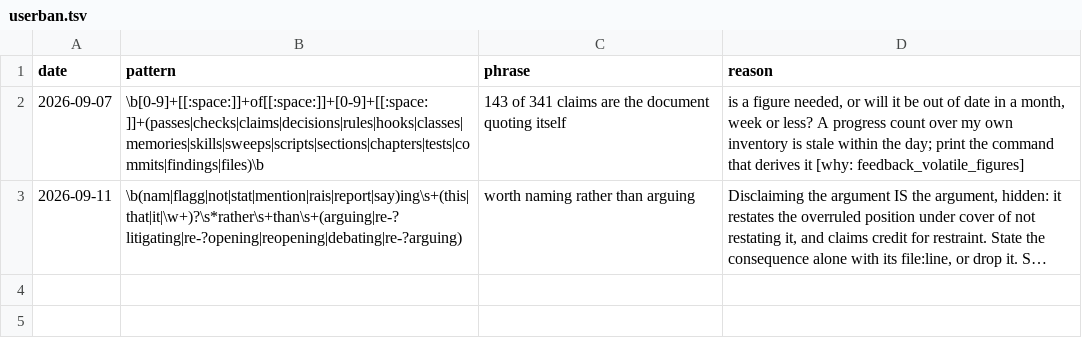
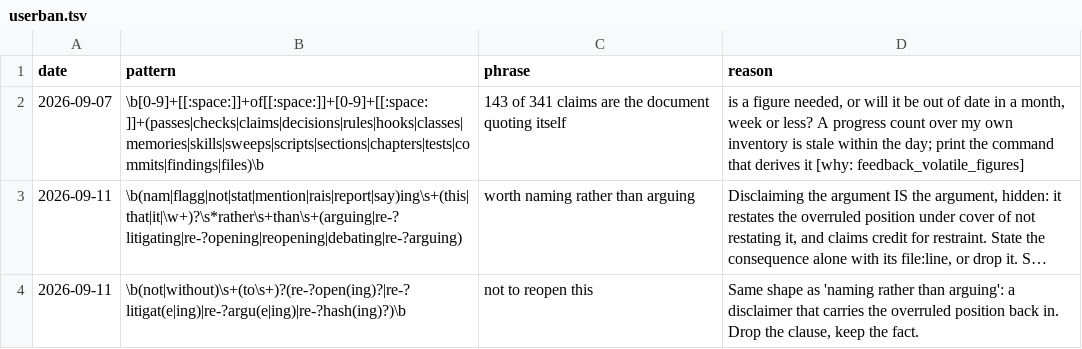
Before and after one commit to Kalabint/llm-tooling, a TSV file: .claude/hooks/userban.tsv, drawn as a sheet; long unchanged cells end in …; the diff names each change by its address in the sheet, - before the commit and + after, or states it on an @@ line.

Commit message:
Ban: not to reopen this
Same shape as 'naming rather than arguing': a disclaimer that carries the overruled position back in. Drop the clause, keep the fact.

```diff
--- a/.claude/hooks/userban.tsv
+++ b/.claude/hooks/userban.tsv
+row 4: 2026-09-11 | \b(not|without)\s+(to\s+)?(re-?open(ing)?|re-?litigat(e|ing)|re-?argu(e|ing)|re-?hash(ing)?)\b | not to reopen this | Same shape as 'naming rather than arguing': a disclaimer that carries the overruled position back in. Drop the clause, keep the fact.
```
